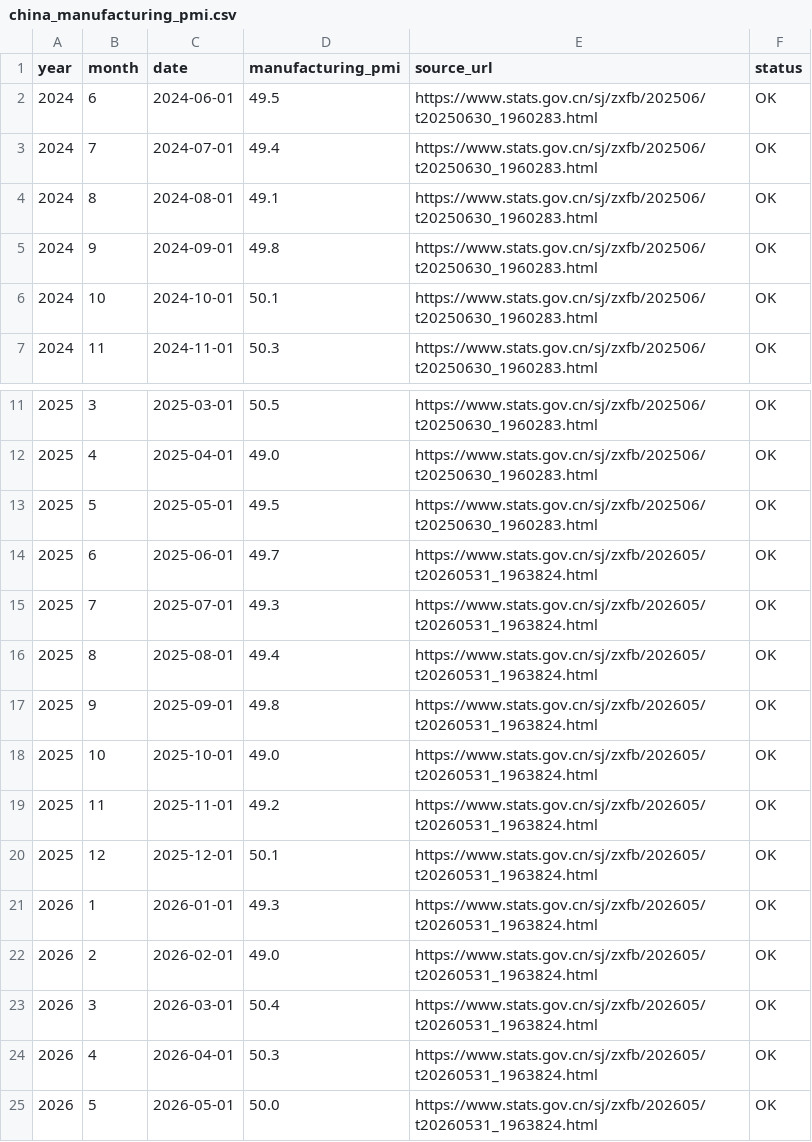
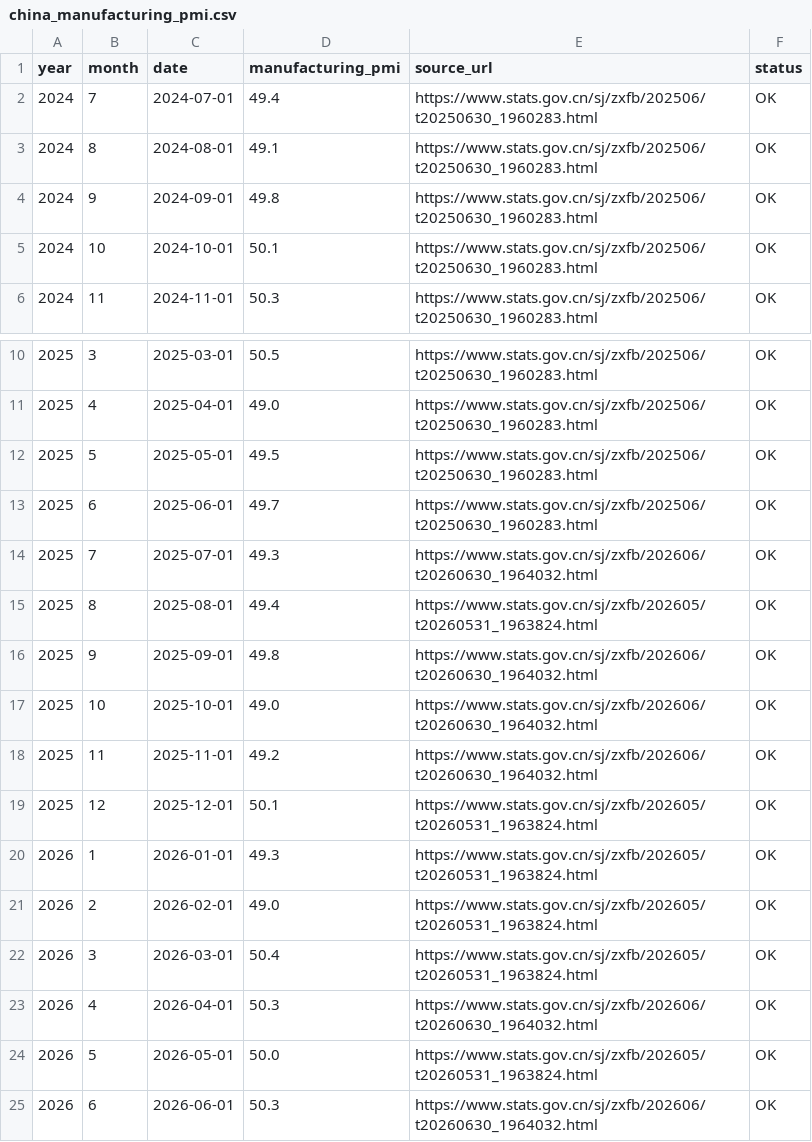
Before and after one commit to daoshihaideba/dposit_market_ratio, a CSV file: china_manufacturing_pmi.csv, drawn as a sheet; only a part is shown, gaps mark what is left out.

```diff
--- a/china_manufacturing_pmi.csv
+++ b/china_manufacturing_pmi.csv
@@ -1,3 +1,2 @@
 year,month,date,manufacturing_pmi,source_url,status
-2024,6,2024-06-01,49.5,https://www.stats.gov.cn/sj/zxfb/202506/t20250630_1960283.html,OK
 2024,7,2024-07-01,49.4,https://www.stats.gov.cn/sj/zxfb/202506/t20250630_1960283.html,OK
@@ -13,8 +12,8 @@
 2025,5,2025-05-01,49.5,https://www.stats.gov.cn/sj/zxfb/202506/t20250630_1960283.html,OK
-2025,6,2025-06-01,49.7,https://www.stats.gov.cn/sj/zxfb/202605/t20260531_1963824.html,OK
-2025,7,2025-07-01,49.3,https://www.stats.gov.cn/sj/zxfb/202605/t20260531_1963824.html,OK
+2025,6,2025-06-01,49.7,https://www.stats.gov.cn/sj/zxfb/202506/t20250630_1960283.html,OK
+2025,7,2025-07-01,49.3,https://www.stats.gov.cn/sj/zxfb/202606/t20260630_1964032.html,OK
 2025,8,2025-08-01,49.4,https://www.stats.gov.cn/sj/zxfb/202605/t20260531_1963824.html,OK
-2025,9,2025-09-01,49.8,https://www.stats.gov.cn/sj/zxfb/202605/t20260531_1963824.html,OK
-2025,10,2025-10-01,49.0,https://www.stats.gov.cn/sj/zxfb/202605/t20260531_1963824.html,OK
-2025,11,2025-11-01,49.2,https://www.stats.gov.cn/sj/zxfb/202605/t20260531_1963824.html,OK
+2025,9,2025-09-01,49.8,https://www.stats.gov.cn/sj/zxfb/202606/t20260630_1964032.html,OK
+2025,10,2025-10-01,49.0,https://www.stats.gov.cn/sj/zxfb/202606/t20260630_1964032.html,OK
+2025,11,2025-11-01,49.2,https://www.stats.gov.cn/sj/zxfb/202606/t20260630_1964032.html,OK
 2025,12,2025-12-01,50.1,https://www.stats.gov.cn/sj/zxfb/202605/t20260531_1963824.html,OK
@@ -23,3 +22,4 @@
 2026,3,2026-03-01,50.4,https://www.stats.gov.cn/sj/zxfb/202605/t20260531_1963824.html,OK
-2026,4,2026-04-01,50.3,https://www.stats.gov.cn/sj/zxfb/202605/t20260531_1963824.html,OK
+2026,4,2026-04-01,50.3,https://www.stats.gov.cn/sj/zxfb/202606/t20260630_1964032.html,OK
 2026,5,2026-05-01,50.0,https://www.stats.gov.cn/sj/zxfb/202605/t20260531_1963824.html,OK
+2026,6,2026-06-01,50.3,https://www.stats.gov.cn/sj/zxfb/202606/t20260630_1964032.html,OK
```
Also changed, not shown: deposit_market_ratio.csv, 3 other files.
